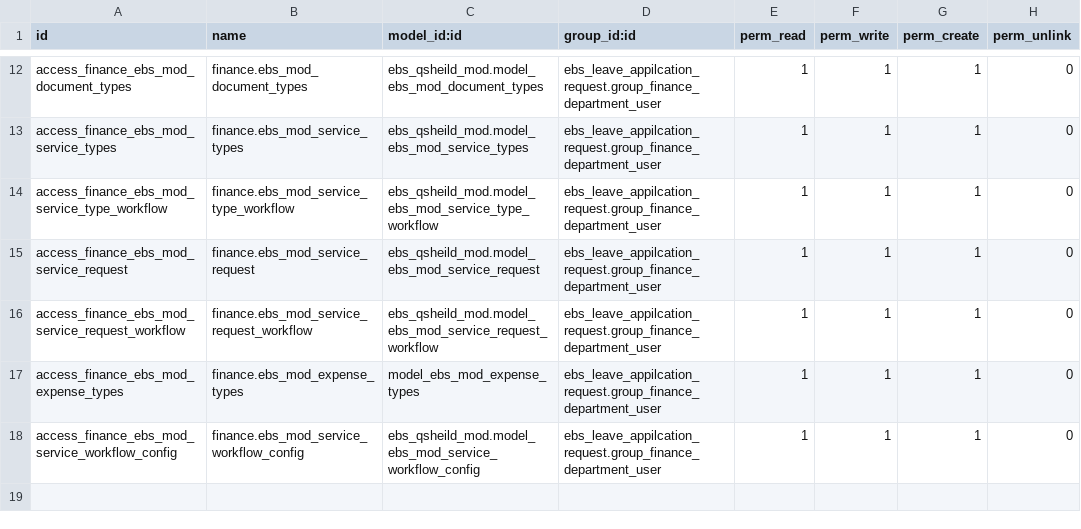
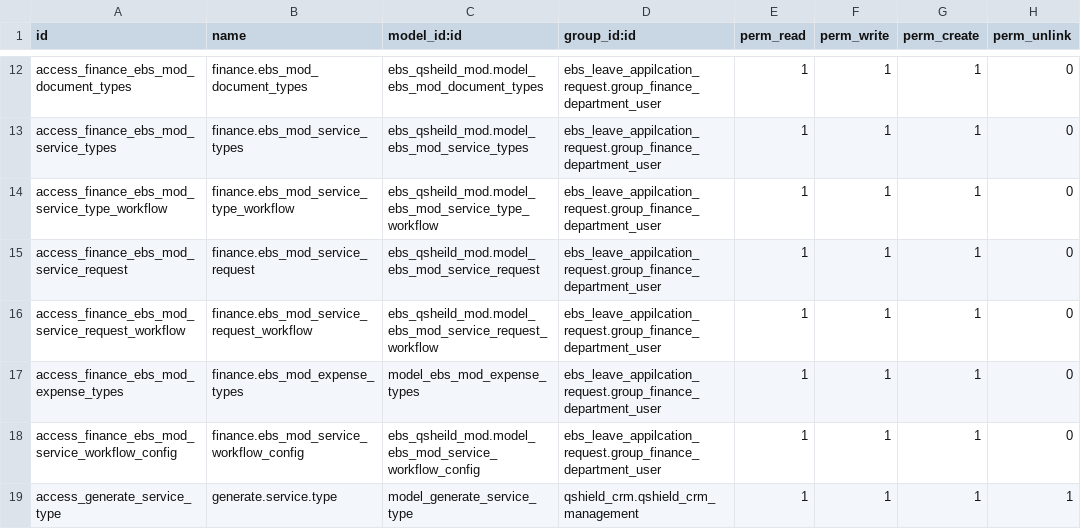
Before and after one commit to shahid-qshield/qshield, a CSV file: qshield_crm/security/ir.model.access.csv, drawn as a sheet; only a part is shown, gaps mark what is left out; the diff names each change by its address in the sheet, - before the commit and + after, or states it on an @@ line.

```diff
--- a/qshield_crm/security/ir.model.access.csv
+++ b/qshield_crm/security/ir.model.access.csv
+row 19: access_generate_service_type | generate.service.type | model_generate_service_type | qshield_crm.qshield_crm_management | 1 | 1 | 1 | 1
```
Also changed, not shown: 4 other files.
